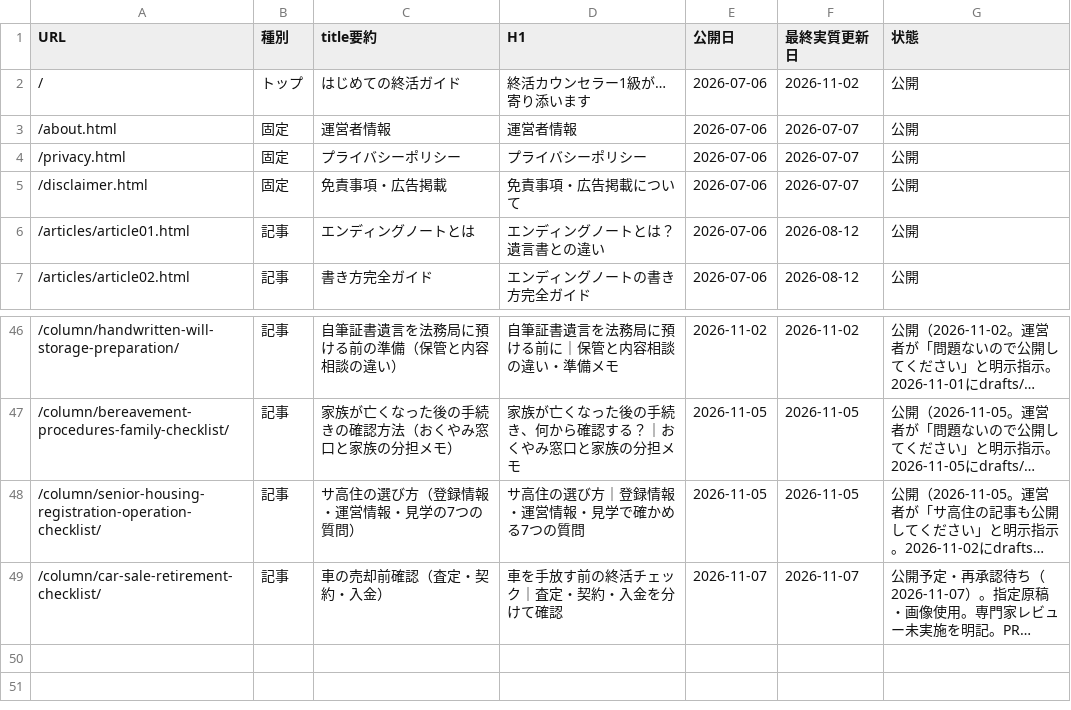
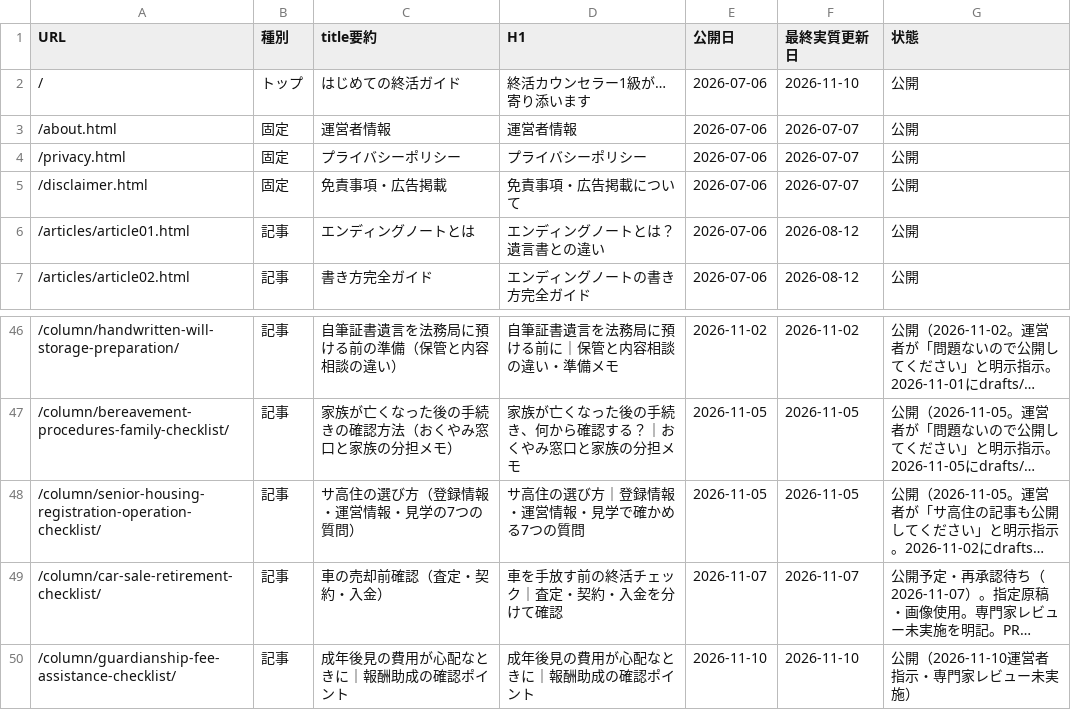
Before and after one commit to tfqys680-jpg/shukatsu-site, a CSV file: docs/seo/content-inventory.csv, drawn as a sheet; only a part is shown, gaps mark what is left out; long unchanged cells end in …; the diff names each change by its address in the sheet, - before the commit and + after, or states it on an @@ line.

```diff
--- a/docs/seo/content-inventory.csv
+++ b/docs/seo/content-inventory.csv
-F2 (最終実質更新日): 2026-11-02
+F2 (最終実質更新日): 2026-11-10
+row 50: /column/guardianship-fee-assistance-checklist/ | 記事 | 成年後見の費用が心配なときに｜報酬助成の確認ポイント | 成年後見の費用が心配なときに｜報酬助成の確認ポイント | 2026-11-10 | 2026-11-10 | 公開（2026-11-10運営者指示・専門家レビュー未実施）
```
Also changed, not shown: docs/seo/editorial-calendar.csv, docs/seo/internal-link-map.csv, 12 other files.
